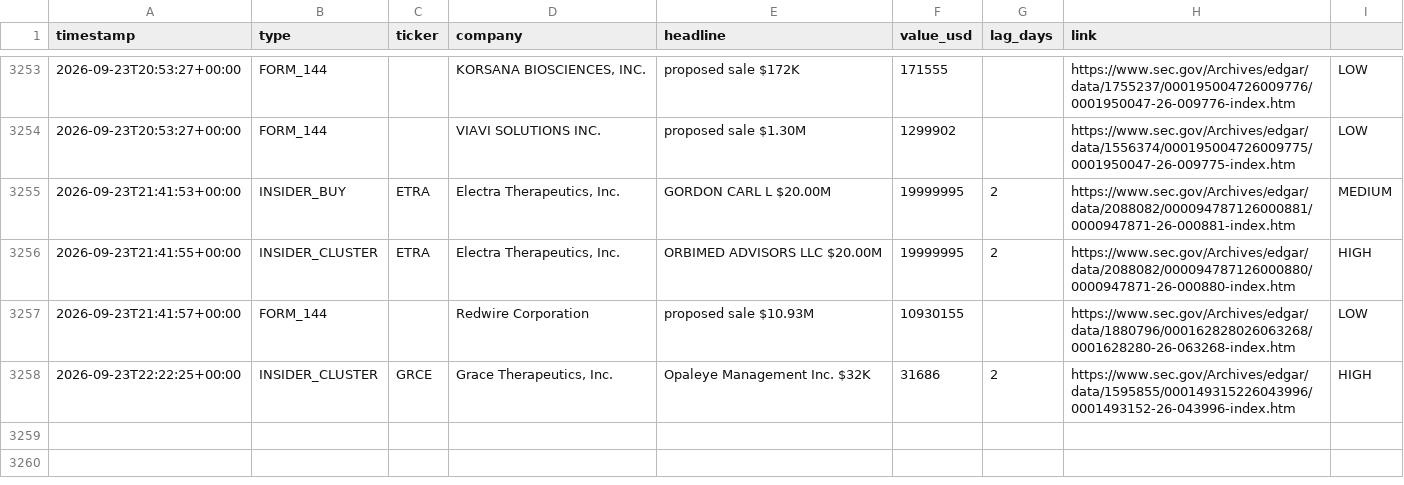
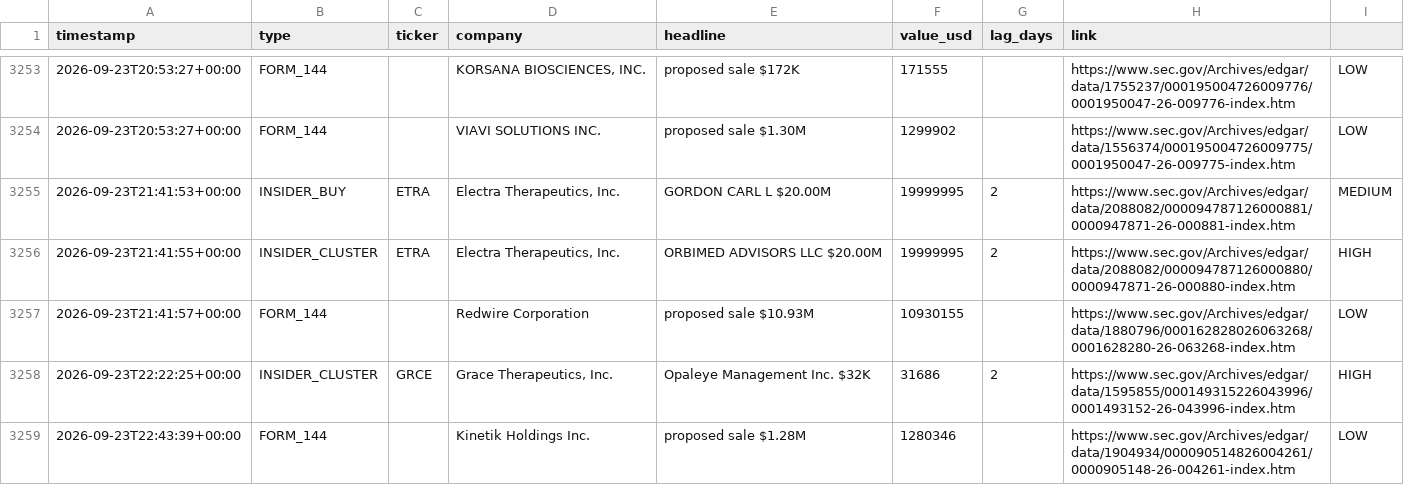
Before and after one commit to kiianwanted-byte/filings-monitor, a CSV file: data/alerts.csv, drawn as a sheet; only a part is shown, gaps mark what is left out.

```diff
--- a/data/alerts.csv
+++ b/data/alerts.csv
@@ -3258 +3258,2 @@ timestamp,type,ticker,company,headline,value_usd,lag_days,link
 2026-09-23T22:22:25+00:00,INSIDER_CLUSTER,GRCE,"Grace Therapeutics, Inc.",Opaleye Management Inc. $32K,31686,2,https://www.sec.gov/Archives/edgar/data/1595855/000149315226043996/0001493152-26-043996-index.htm,HIGH
+2026-09-23T22:43:39+00:00,FORM_144,,Kinetik Holdings Inc.,proposed sale $1.28M,1280346,,https://www.sec.gov/Archives/edgar/data/1904934/000090514826004261/0000905148-26-004261-index.htm,LOW
```
Also changed, not shown: 2 other files.
